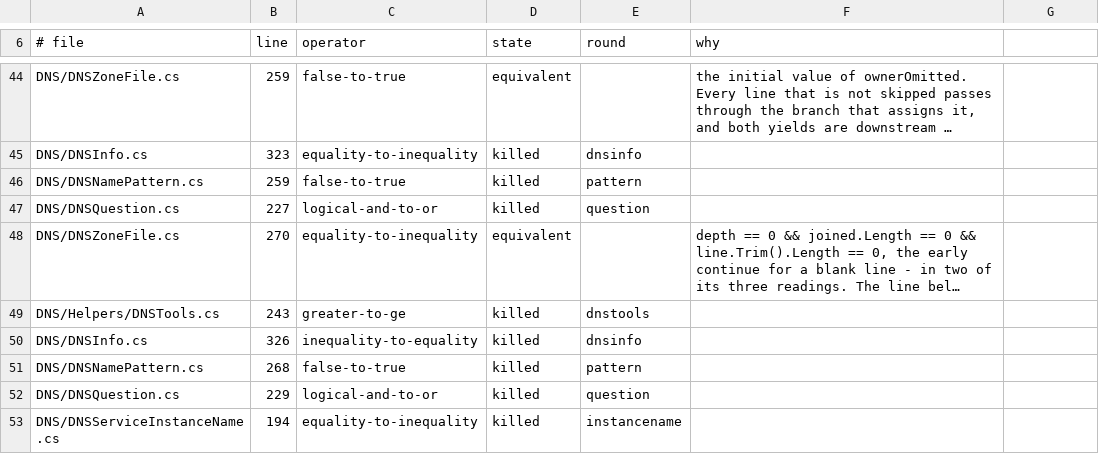
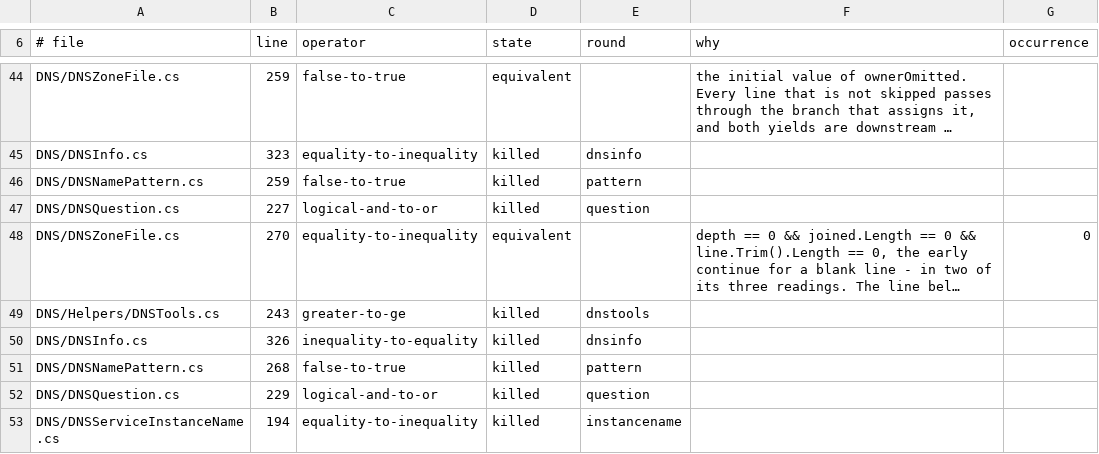
Before and after one commit to Vanaheimr/DNSConformanceTests, a TSV file: build/mutation/results/core-closed.tsv, drawn as a sheet; only a part is shown, gaps mark what is left out; long unchanged cells end in …; the diff covers the shown part only; the diff names each change by its address in the sheet, - before the commit and + after, or states it on an @@ line.

```diff
--- a/build/mutation/results/core-closed.tsv
+++ b/build/mutation/results/core-closed.tsv
-G6: (empty)
+G6: occurrence
-G48 (occurrence): (empty)
+G48 (occurrence): 0
```
Also changed, not shown: 1 added row elsewhere in this file, build/mutation/results/client-classified.tsv, build/mutation/results/client-closed.tsv, 15 other files.
